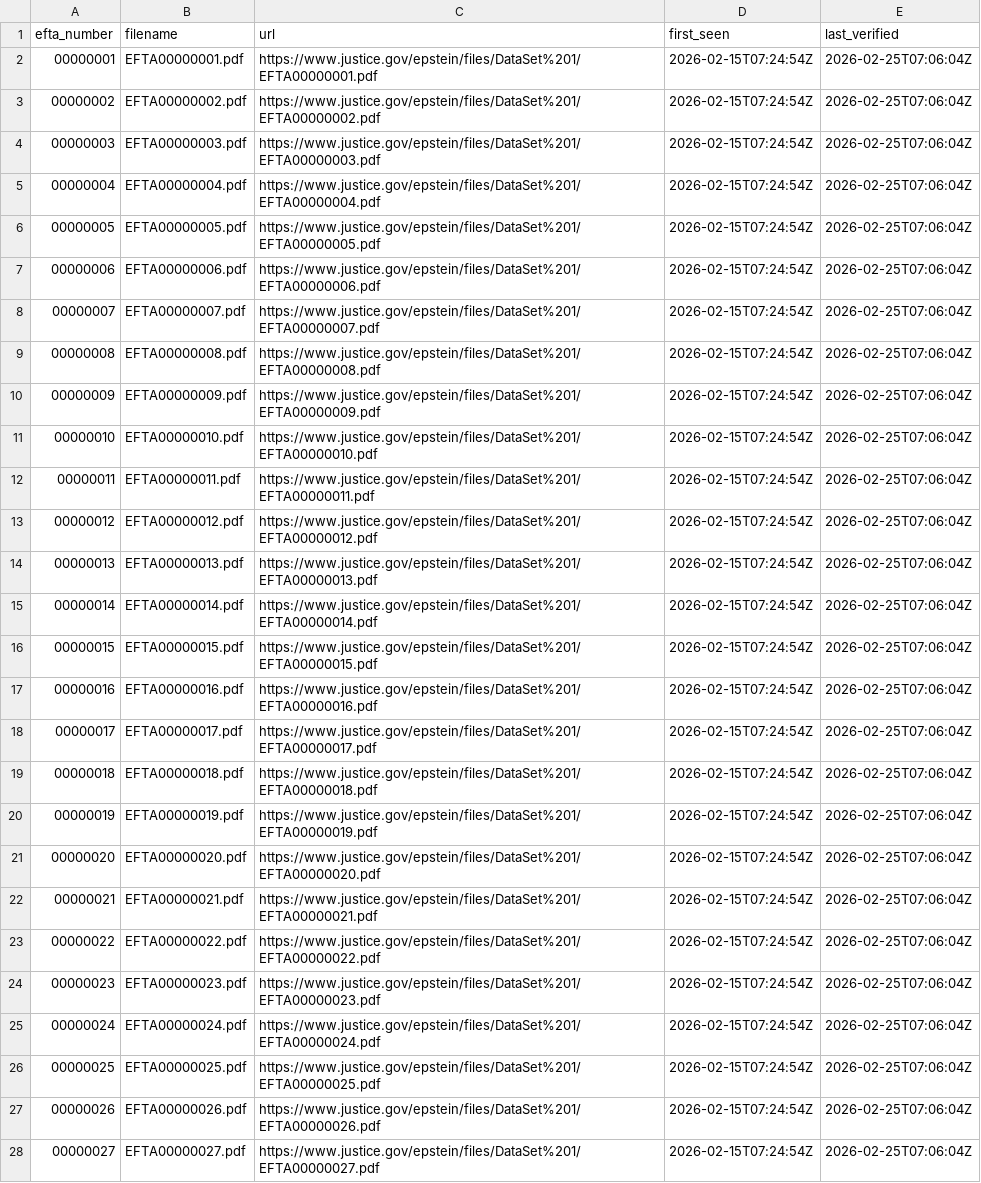
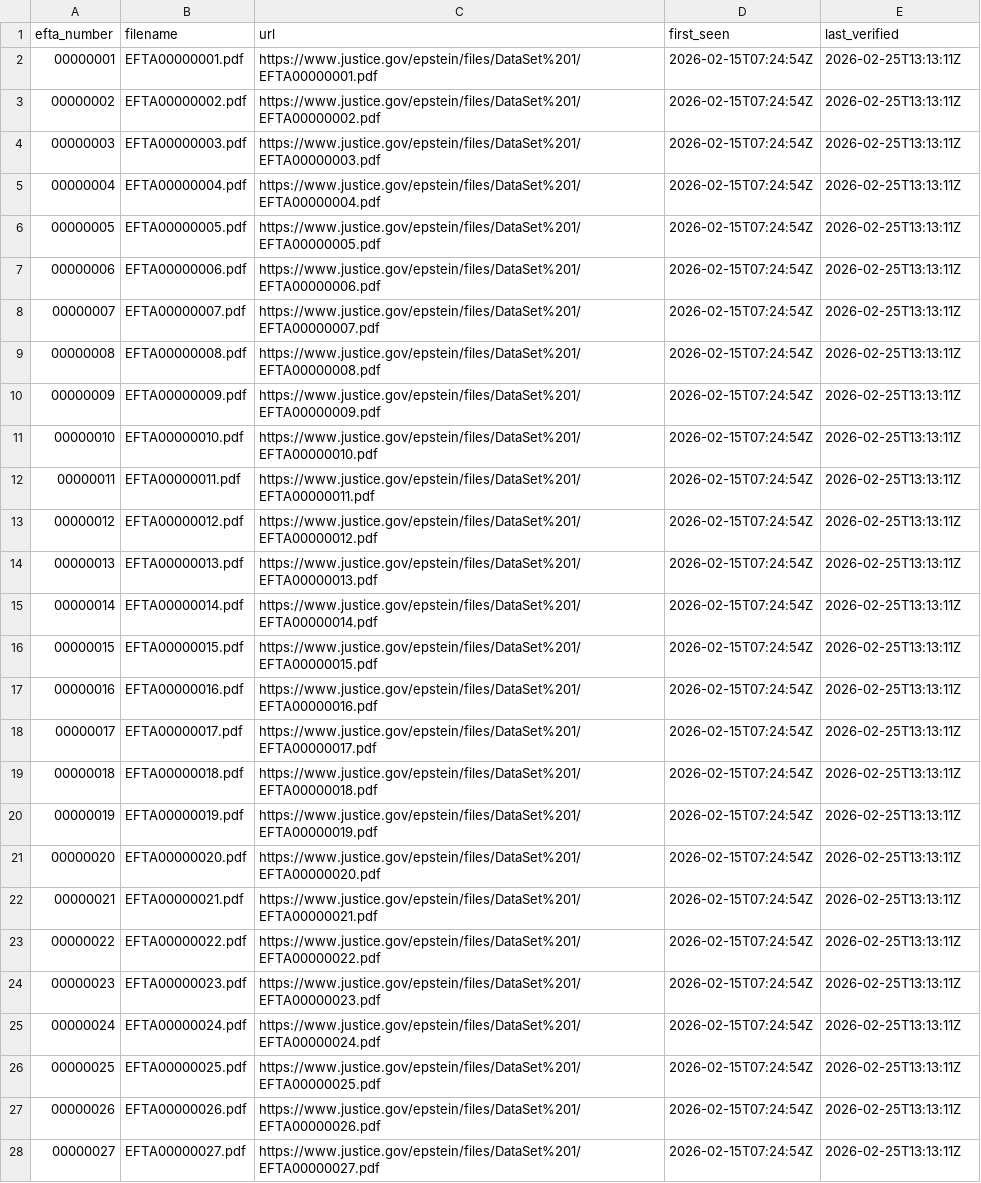
Before and after one commit to Ringmast4r/Epstein, a CSV file: manifests/dataset-01.csv, drawn as a sheet; only a part is shown; the diff covers the shown part only; the diff names each change by its address in the sheet, - before the commit and + after, or states it on an @@ line.

```diff
--- a/manifests/dataset-01.csv
+++ b/manifests/dataset-01.csv
-E2:E28 (last_verified): 2026-02-25T07:06:04Z
+E2:E28 (last_verified): 2026-02-25T13:13:11Z
```
Also changed, not shown: 23 edited cells elsewhere in this file, manifests/dataset-02.csv, manifests/dataset-03.csv, 8 other files.
